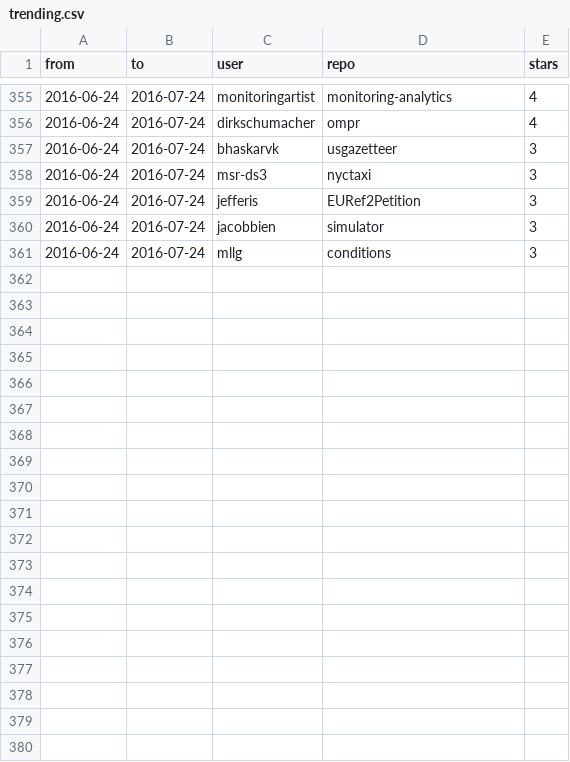
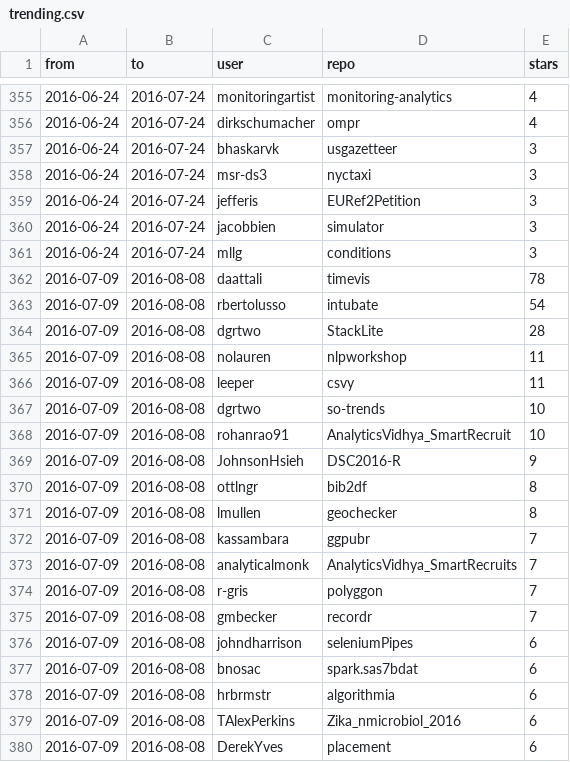
Before and after one commit to qinwf/awesome-R, a CSV file: trending.csv, drawn as a sheet; only a part is shown, gaps mark what is left out; the diff covers the shown part only; the diff names each change by its address in the sheet, - before the commit and + after, or states it on an @@ line.

Commit message:
update trending 2016-08-08

```diff
--- a/trending.csv
+++ b/trending.csv
+row 362: 2016-07-09 | 2016-08-08 | daattali | timevis | 78
+row 363: 2016-07-09 | 2016-08-08 | rbertolusso | intubate | 54
+row 364: 2016-07-09 | 2016-08-08 | dgrtwo | StackLite | 28
+row 365: 2016-07-09 | 2016-08-08 | nolauren | nlpworkshop | 11
+row 366: 2016-07-09 | 2016-08-08 | leeper | csvy | 11
+row 367: 2016-07-09 | 2016-08-08 | dgrtwo | so-trends | 10
+row 368: 2016-07-09 | 2016-08-08 | rohanrao91 | AnalyticsVidhya_SmartRecruit | 10
+row 369: 2016-07-09 | 2016-08-08 | JohnsonHsieh | DSC2016-R | 9
+row 370: 2016-07-09 | 2016-08-08 | ottlngr | bib2df | 8
+row 371: 2016-07-09 | 2016-08-08 | lmullen | geochecker | 8
+row 372: 2016-07-09 | 2016-08-08 | kassambara | ggpubr | 7
+row 373: 2016-07-09 | 2016-08-08 | analyticalmonk | AnalyticsVidhya_SmartRecruits | 7
+row 374: 2016-07-09 | 2016-08-08 | r-gris | polyggon | 7
+row 375: 2016-07-09 | 2016-08-08 | gmbecker | recordr | 7
+row 376: 2016-07-09 | 2016-08-08 | johndharrison | seleniumPipes | 6
+row 377: 2016-07-09 | 2016-08-08 | bnosac | spark.sas7bdat | 6
+row 378: 2016-07-09 | 2016-08-08 | hrbrmstr | algorithmia | 6
+row 379: 2016-07-09 | 2016-08-08 | TAlexPerkins | Zika_nmicrobiol_2016 | 6
+row 380: 2016-07-09 | 2016-08-08 | DerekYves | placement | 6
```
Also changed, not shown: 11 added rows elsewhere in this file, all_time.csv, 1 other file.
